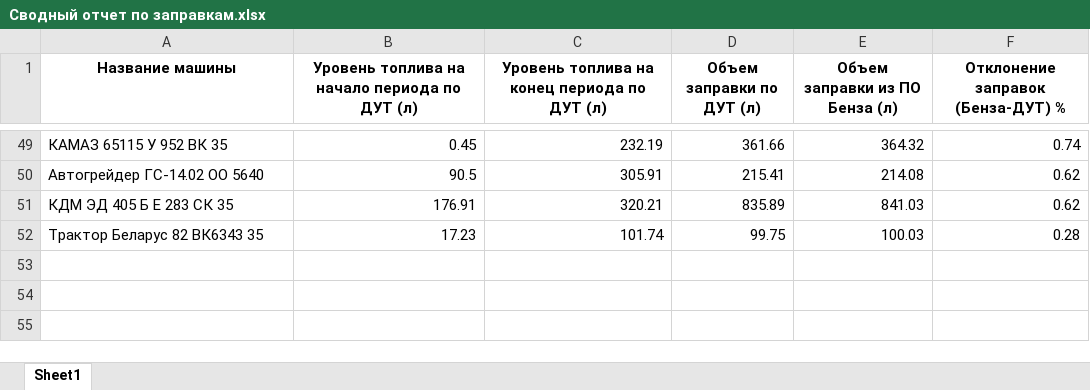
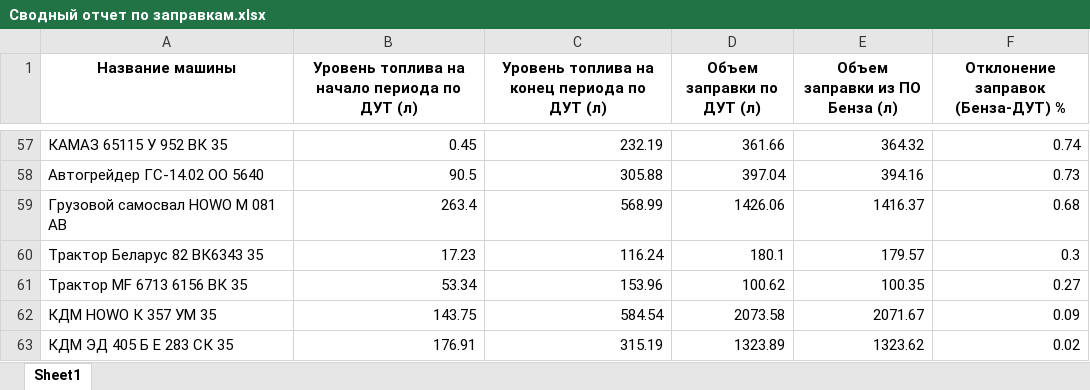
Before and after one commit to Gleb-Naumov/intek, an Excel workbook: Сводный отчет по заправкам.xlsx, sheet Sheet1, drawn as a sheet; only a part is shown, gaps mark what is left out; values as stored, in another font and other column widths than the file's, no borders; removed rows and columns are numbered as before the commit, all else as after; the diff covers the shown part only; the diff names each change by its address in the sheet, - before the commit and + after, or states it on an @@ line.

```diff
--- a/Сводный отчет по заправкам.xlsx (sheet Sheet1)
+++ b/Сводный отчет по заправкам.xlsx (sheet Sheet1)
-C58: 305.91
+C58: 305.88
-D58 (Объем заправки по ДУТ (л)): 215.41
+D58 (Объем заправки по ДУТ (л)): 397.04
-E58 (Объем заправки из ПО Бенза (л)): 214.08
+E58 (Объем заправки из ПО Бенза (л)): 394.16
-F58: 0.62
+F58: 0.73
-row 51: КДМ ЭД 405 Б Е 283 СК 35 | 176.91 | 320.21 | 835.89 | 841.03 | 0.62
+row 59: Грузовой самосвал HOWO М 081 АВ | 263.4 | 568.99 | 1426.06 | 1416.37 | 0.68
-C60: 101.74
+C60: 116.24
-D60 (Объем заправки по ДУТ (л)): 99.75
+D60 (Объем заправки по ДУТ (л)): 180.1
-E60 (Объем заправки из ПО Бенза (л)): 100.03
+E60 (Объем заправки из ПО Бенза (л)): 179.57
-F60: 0.28
+F60: 0.3
+row 61: Трактор MF 6713 6156 ВК 35 | 53.34 | 153.96 | 100.62 | 100.35 | 0.27
+row 62: КДМ HOWO К 357 УМ 35 | 143.75 | 584.54 | 2073.58 | 2071.67 | 0.09
+row 63: КДМ ЭД 405 Б Е 283 СК 35 | 176.91 | 315.19 | 1323.89 | 1323.62 | 0.02
```
Also changed, not shown: 41 added rows, 33 removed rows and 31 edited cells elsewhere in this sheet, Отчёт по заправкам.xlsx, 9 other files.
